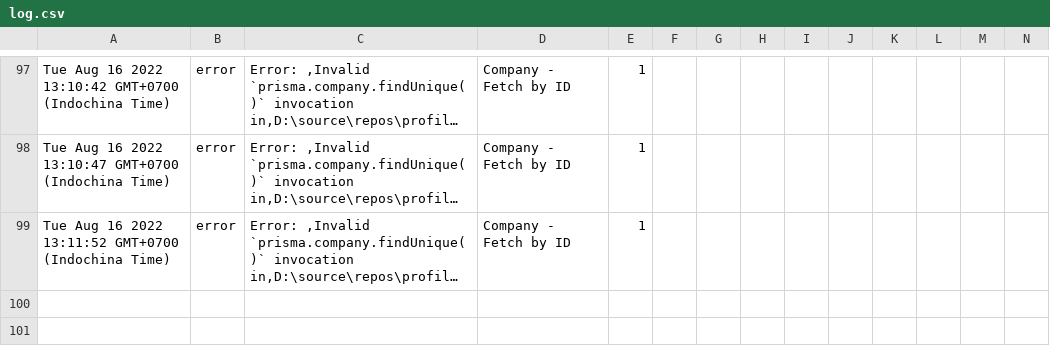
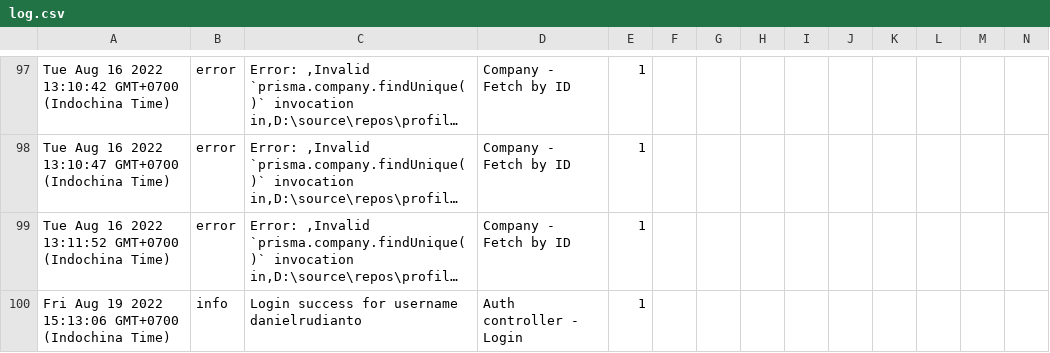
Before and after one commit to danielrudianto/profilIndahNode, a CSV file: src/log.csv, drawn as a sheet; only a part is shown, gaps mark what is left out; long unchanged cells end in …; rows hold the shown columns only; the diff names each change by its address in the sheet, - before the commit and + after, or states it on an @@ line.

```diff
--- a/src/log.csv
+++ b/src/log.csv
+row 100: Fri Aug 19 2022 15:13:06 GMT+0700 (Indochina Time) | info | Login success for username danielrudianto | Auth controller - Login | 1
```
Also changed, not shown: 6 other files.
